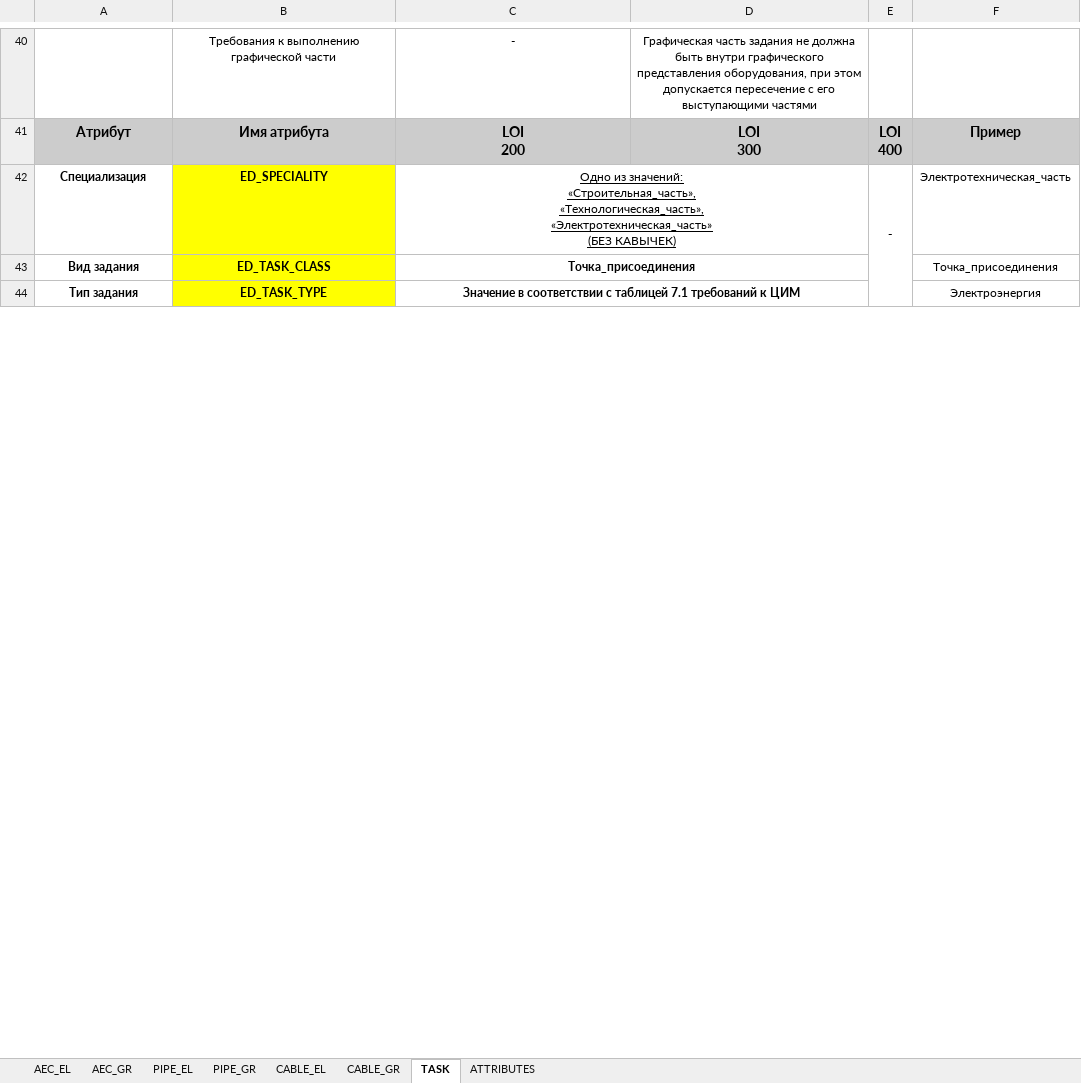
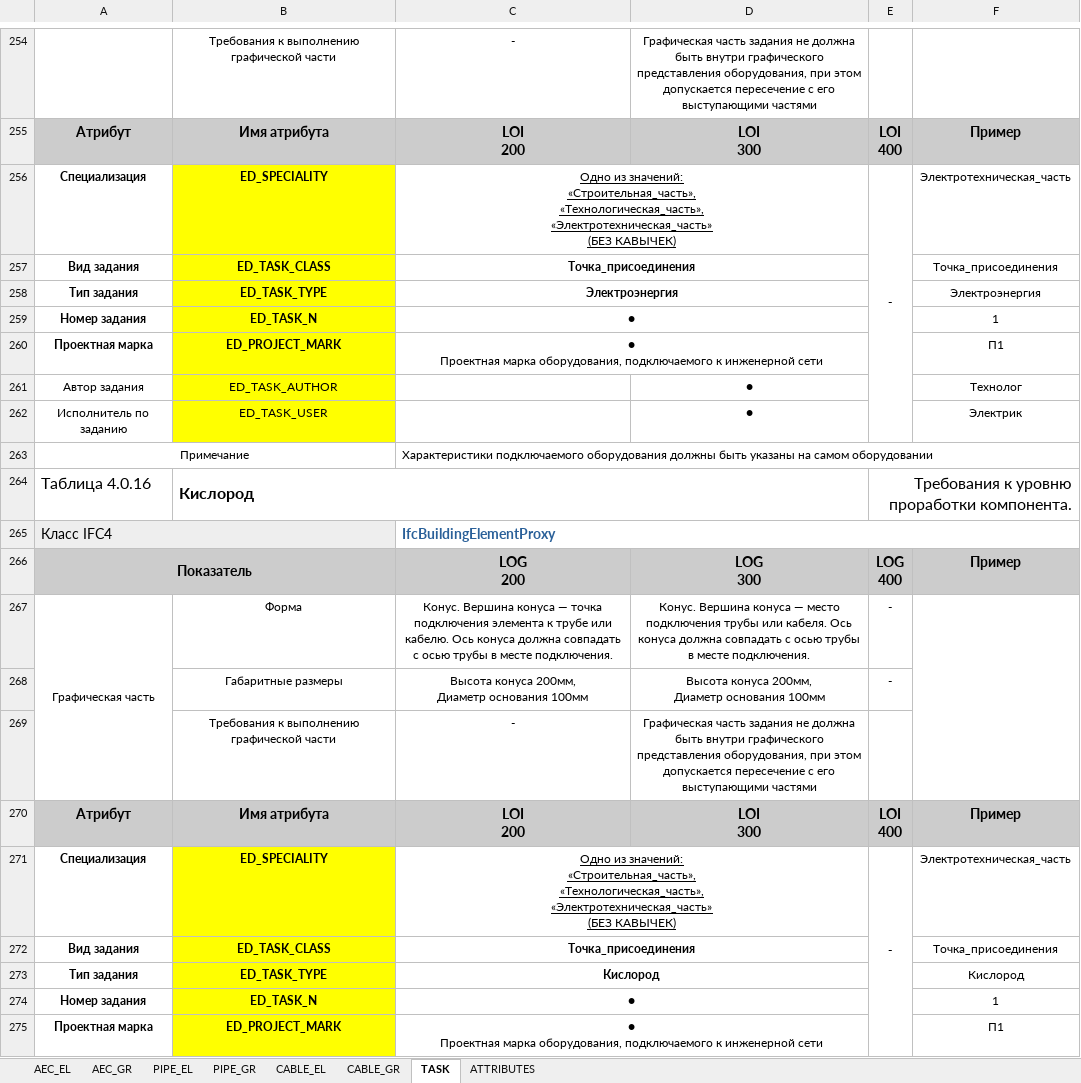
Before and after one commit to eccz/AS2023, an Excel workbook: src/2025_ADD_D.xlsx, sheet TASK, drawn as a sheet; only a part is shown, gaps mark what is left out; values as stored, in another font and other column widths than the file's, no borders; removed rows and columns are numbered as before the commit, all else as after; ↵ is a line break in a cell; the diff covers the shown part only; the diff names each change by its address in the sheet, - before the commit and + after, or states it on an @@ line.

```diff
--- a/src/2025_ADD_D.xlsx (sheet TASK)
+++ b/src/2025_ADD_D.xlsx (sheet TASK)
-E42:E48 merged
+E256:E262 merged
-C258: Значение в соответствии с таблицей 7.1 требований к ЦИМ
+C258: Электроэнергия
+row 259: Номер задания | ED_TASK_N | ● |  |  | 1
+row 260: Проектная марка | ED_PROJECT_MARK | ● ↵ Проектная марка оборудования, подключаемого к инженерной сети |  |  | П1
+row 261: Автор задания | ED_TASK_AUTHOR |  | ● |  | Технолог
+row 262: Исполнитель по заданию | ED_TASK_USER |  | ● |  | Электрик
+row 263: Примечание |  | Характеристики подключаемого оборудования должны быть указаны на самом оборудовании
+row 264: Таблица 4.0.16 | Кислород |  |  | Требования к уровню проработки компонента.
+row 265: Класс IFC4 |  | IfcBuildingElementProxy
+row 266: Показатель |  | LOG ↵ 200 | LOG ↵ 300 | LOG ↵ 400 | Пример
+row 267: Графическая часть | Форма | Конус. Вершина конуса — точка подключения элемента к трубе или кабелю. Ось конуса должна совпадать с осью трубы в месте подключения. | Конус. Вершина конуса — место подключения трубы или кабеля. Ось конуса должна совпадать с осью трубы в месте подключения. | -
+row 268:  | Габаритные размеры | Высота конуса 200мм, ↵ Диаметр основания 100мм | Высота конуса 200мм, ↵ Диаметр основания 100мм | -
+row 269:  | Требования к выполнению графической части | - | Графическая часть задания не должна быть внутри графического представления оборудования, при этом допускается пересечение с его выступающими частями
+row 270: Атрибут | Имя атрибута | LOI ↵ 200 | LOI ↵ 300 | LOI ↵ 400 | Пример
+row 271: Специализация | ED_SPECIALITY | Одно из значений: ↵ «Строительная_часть», ↵ «Технологическая_часть», ↵ «Электротехническая_часть» ↵ (БЕЗ КАВЫЧЕК) |  | - | Электротехническая_часть
+row 272: Вид задания | ED_TASK_CLASS | Точка_присоединения |  |  | Точка_присоединения
+row 273: Тип задания | ED_TASK_TYPE | Кислород |  |  | Кислород
+row 274: Номер задания | ED_TASK_N | ● |  |  | 1
+row 275: Проектная марка | ED_PROJECT_MARK | ● ↵ Проектная марка оборудования, подключаемого к инженерной сети |  |  | П1
```
Also changed, not shown: 407 added rows, 5 edited cells and merged cells elsewhere in this sheet, 7 other files.
